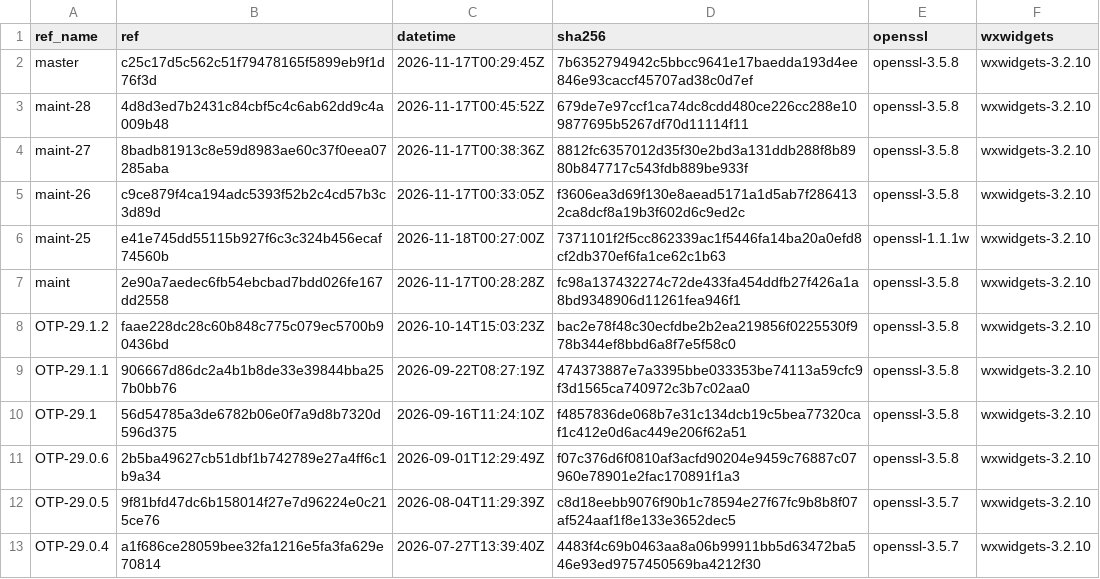
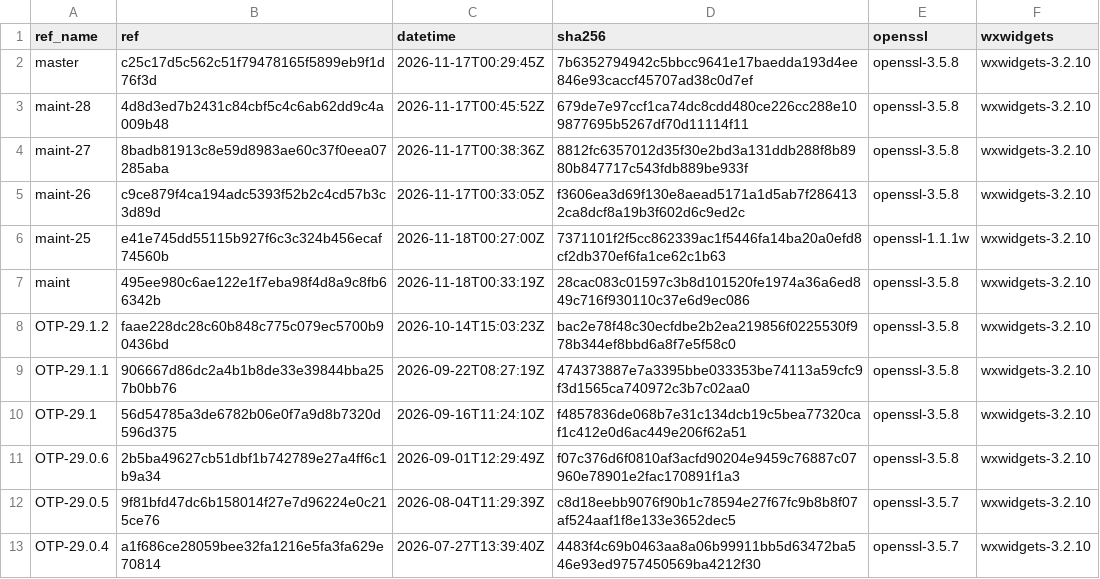
Before and after one commit to erlef/otp_builds, a CSV file: builds/x86_64-apple-darwin.csv, drawn as a sheet; only a part is shown.

```diff
--- a/builds/x86_64-apple-darwin.csv
+++ b/builds/x86_64-apple-darwin.csv
@@ -6,3 +6,3 @@ maint-26,c9ce879f4ca194adc5393f52b2c4cd57b3c3d89d,2026-11-17T00:33:05Z,f3606ea3d
 maint-25,e41e745dd55115b927f6c3c324b456ecaf74560b,2026-11-18T00:27:00Z,7371101f2f5cc862339ac1f5446fa14ba20a0efd8cf2db370ef6fa1ce62c1b63,openssl-1.1.1w,wxwidgets-3.2.10
-maint,2e90a7aedec6fb54ebcbad7bdd026fe167dd2558,2026-11-17T00:28:28Z,fc98a137432274c72de433fa454ddfb27f426a1a8bd9348906d11261fea946f1,openssl-3.5.8,wxwidgets-3.2.10
+maint,495ee980c6ae122e1f7eba98f4d8a9c8fb66342b,2026-11-18T00:33:19Z,28cac083c01597c3b8d101520fe1974a36a6ed849c716f930110c37e6d9ec086,openssl-3.5.8,wxwidgets-3.2.10
 OTP-29.1.2,faae228dc28c60b848c775c079ec5700b90436bd,2026-10-14T15:03:23Z,bac2e78f48c30ecfdbe2b2ea219856f0225530f978b344ef8bbd6a8f7e5f58c0,openssl-3.5.8,wxwidgets-3.2.10
```
